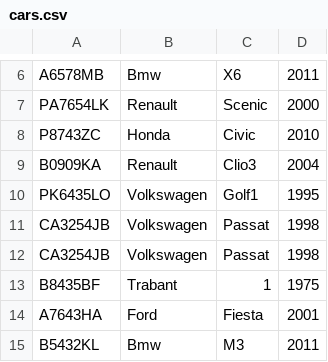
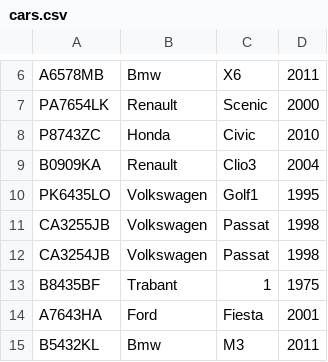
Before and after one commit to thebravoman/software_engineering_2013, a CSV file: class8_1_homework/Logicless/cars.csv, drawn as a sheet; only a part is shown, gaps mark what is left out.

Commit message:
Update cars.csv

```diff
--- a/class8_1_homework/Logicless/cars.csv
+++ b/class8_1_homework/Logicless/cars.csv
@@ -10,3 +10,3 @@ B0909KA,Renault,Clio3,2004
 PK6435LO,Volkswagen,Golf1,1995
-CA3254JB,Volkswagen,Passat,1998
+CA3255JB,Volkswagen,Passat,1998
 CA3254JB,Volkswagen,Passat,1998
```
